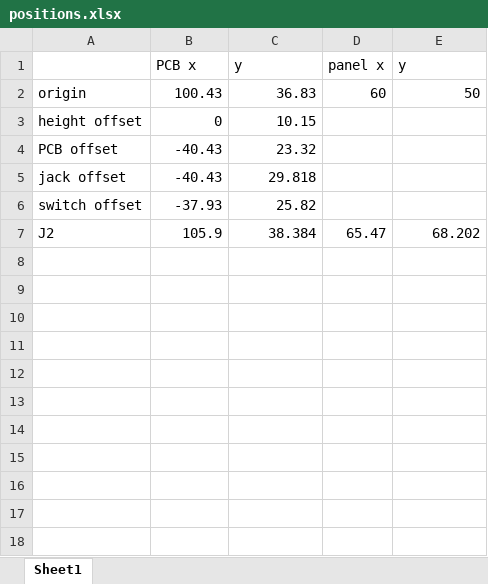
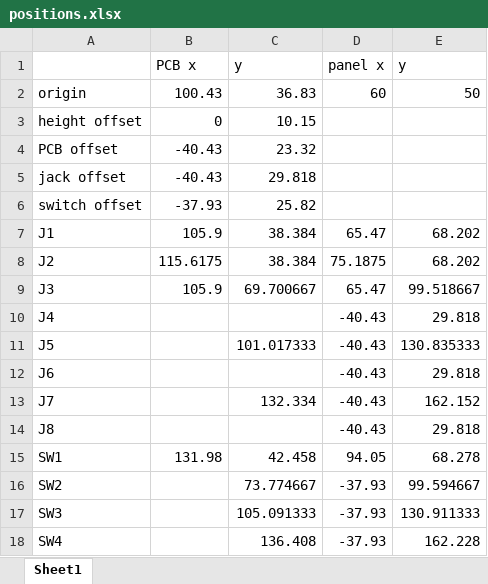
Before and after one commit to Len42/Synth, an Excel workbook: modules/Switches/panel/positions.xlsx, sheet Sheet1, drawn as a sheet; values as stored, in another font and other column widths than the file's, no borders; addresses are those after the commit; the diff names each change by its address in the sheet, - before the commit and + after, or states it on an @@ line.

Commit message:
Switches - front panel - wip

```diff
--- a/modules/Switches/panel/positions.xlsx (sheet Sheet1)
+++ b/modules/Switches/panel/positions.xlsx (sheet Sheet1)
+row 7: J1 | 105.9 | 38.384 | 65.47 | 68.202
-B8: 105.9
+B8: 115.6175
-D8: 65.47
+D8: 75.1875
+row 9: J3 | 105.9 | 69.700667 | 65.47 | 99.518667
+row 10: J4 |  |  | -40.43 | 29.818
+row 11: J5 |  | 101.017333 | -40.43 | 130.835333
+row 12: J6 |  |  | -40.43 | 29.818
+row 13: J7 |  | 132.334 | -40.43 | 162.152
+row 14: J8 |  |  | -40.43 | 29.818
+row 15: SW1 | 131.98 | 42.458 | 94.05 | 68.278
+row 16: SW2 |  | 73.774667 | -37.93 | 99.594667
+row 17: SW3 |  | 105.091333 | -37.93 | 130.911333
+row 18: SW4 |  | 136.408 | -37.93 | 162.228
```
Also changed, not shown: formulas that keep their value, 3 other files.
